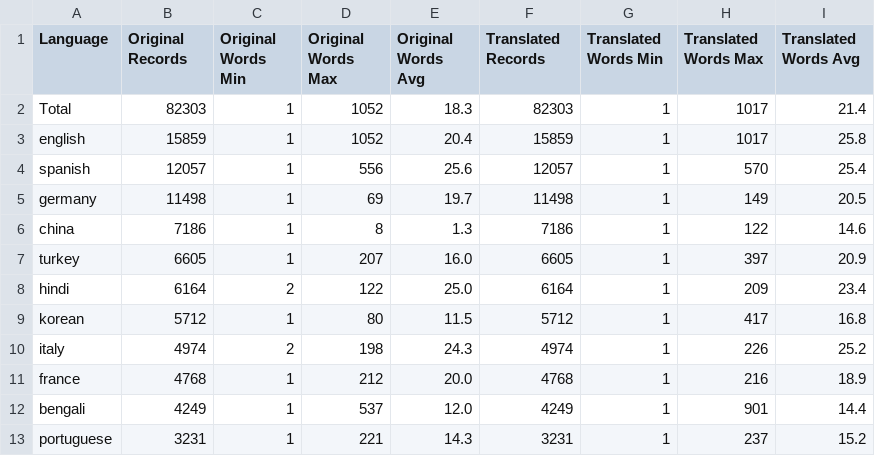
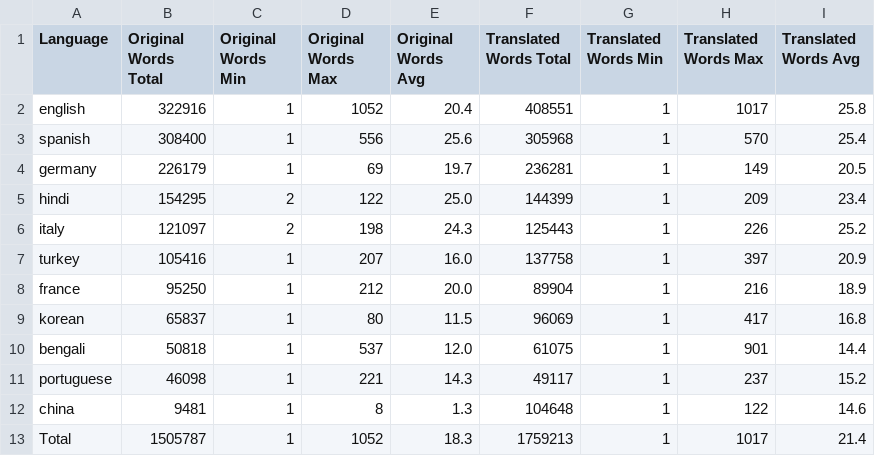
Before and after one commit to Artcs1/CSE538-NLP-Project, a CSV file: stats/word_stats.csv, drawn as a sheet.

```diff
--- a/stats/word_stats.csv
+++ b/stats/word_stats.csv
@@ -1,13 +1,13 @@
-Language,Original Records,Original Words Min,Original Words Max,Original Words Avg,Translated Records,Translated Words Min,Translated Words Max,Translated Words Avg
-Total,82303,1,1052,18.3,82303,1,1017,21.4
-english,15859,1,1052,20.4,15859,1,1017,25.8
-spanish,12057,1,556,25.6,12057,1,570,25.4
-germany,11498,1,69,19.7,11498,1,149,20.5
-china,7186,1,8,1.3,7186,1,122,14.6
-turkey,6605,1,207,16.0,6605,1,397,20.9
-hindi,6164,2,122,25.0,6164,1,209,23.4
-korean,5712,1,80,11.5,5712,1,417,16.8
-italy,4974,2,198,24.3,4974,1,226,25.2
-france,4768,1,212,20.0,4768,1,216,18.9
-bengali,4249,1,537,12.0,4249,1,901,14.4
-portuguese,3231,1,221,14.3,3231,1,237,15.2
+Language,Original Words Total,Original Words Min,Original Words Max,Original Words Avg,Translated Words Total,Translated Words Min,Translated Words Max,Translated Words Avg
+english,322916,1,1052,20.4,408551,1,1017,25.8
+spanish,308400,1,556,25.6,305968,1,570,25.4
+germany,226179,1,69,19.7,236281,1,149,20.5
+hindi,154295,2,122,25.0,144399,1,209,23.4
+italy,121097,2,198,24.3,125443,1,226,25.2
+turkey,105416,1,207,16.0,137758,1,397,20.9
+france,95250,1,212,20.0,89904,1,216,18.9
+korean,65837,1,80,11.5,96069,1,417,16.8
+bengali,50818,1,537,12.0,61075,1,901,14.4
+portuguese,46098,1,221,14.3,49117,1,237,15.2
+china,9481,1,8,1.3,104648,1,122,14.6
+Total,1505787,1,1052,18.3,1759213,1,1017,21.4
```
Also changed, not shown: stats/label_stats.csv, 15 other files.
